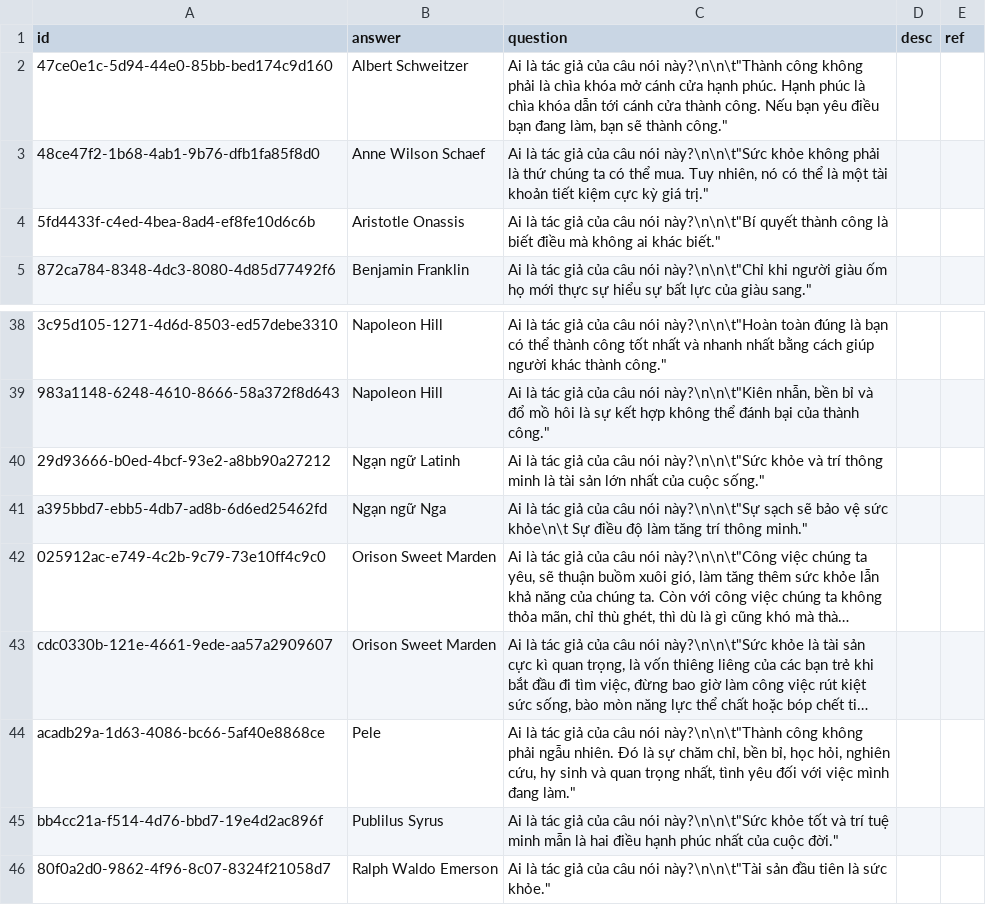
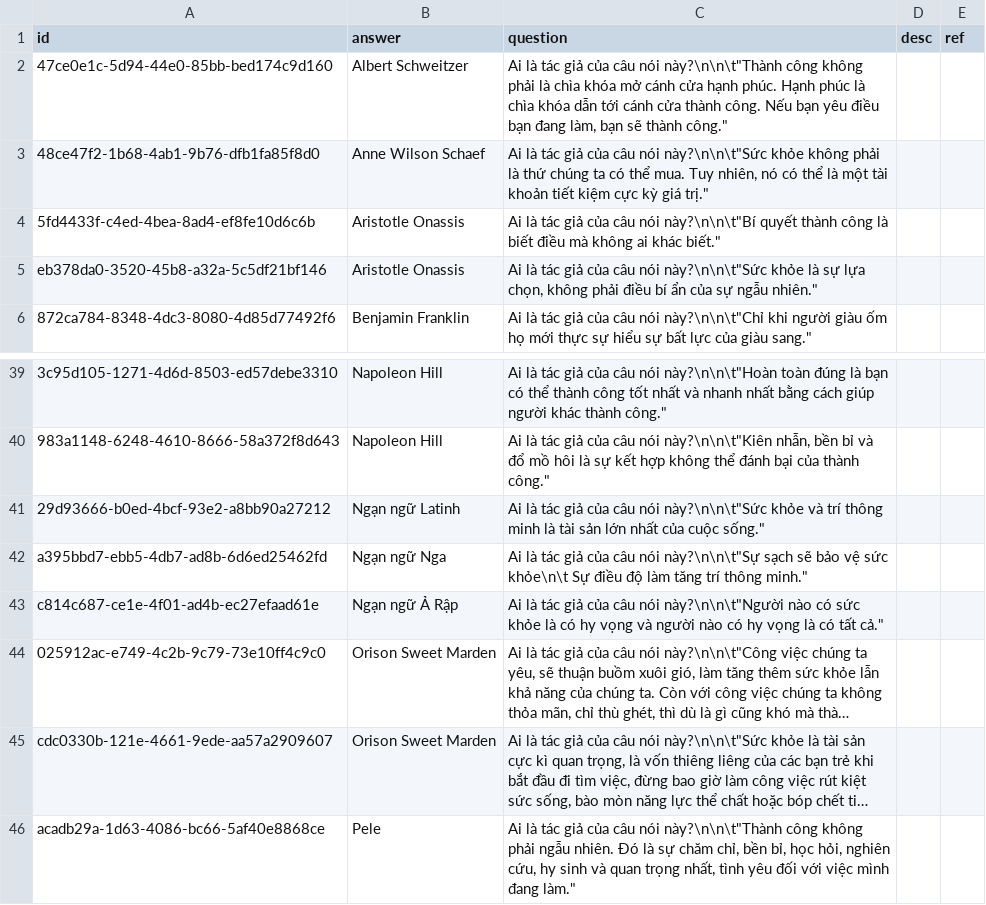
Before and after one commit to a7612/flashcard-resN, a CSV file: questions/vi.knowledge.collections - quote.csv, drawn as a sheet; only a part is shown, gaps mark what is left out; the shorter side is filled out with more unchanged rows; long unchanged cells end in …; the diff names each change by its address in the sheet, - before the commit and + after, or states it on an @@ line.

```diff
--- a/questions/vi.knowledge.collections - quote.csv
+++ b/questions/vi.knowledge.collections - quote.csv
+row 5: eb378da0-3520-45b8-a32a-5c5df21bf146 | Aristotle Onassis | Ai là tác giả của câu nói này?\n\n\t"Sức khỏe là sự lựa chọn, không phải điều bí ẩn của sự ngẫu nhiên."
+row 43: c814c687-ce1e-4f01-ad4b-ec27efaad61e | Ngạn ngữ Ả Rập | Ai là tác giả của câu nói này?\n\n\t"Người nào có sức khỏe là có hy vọng và người nào có hy vọng là có tất cả."
```
Also changed, not shown: questions/vi.knowledge.collections - day.csv, 2 other files.
